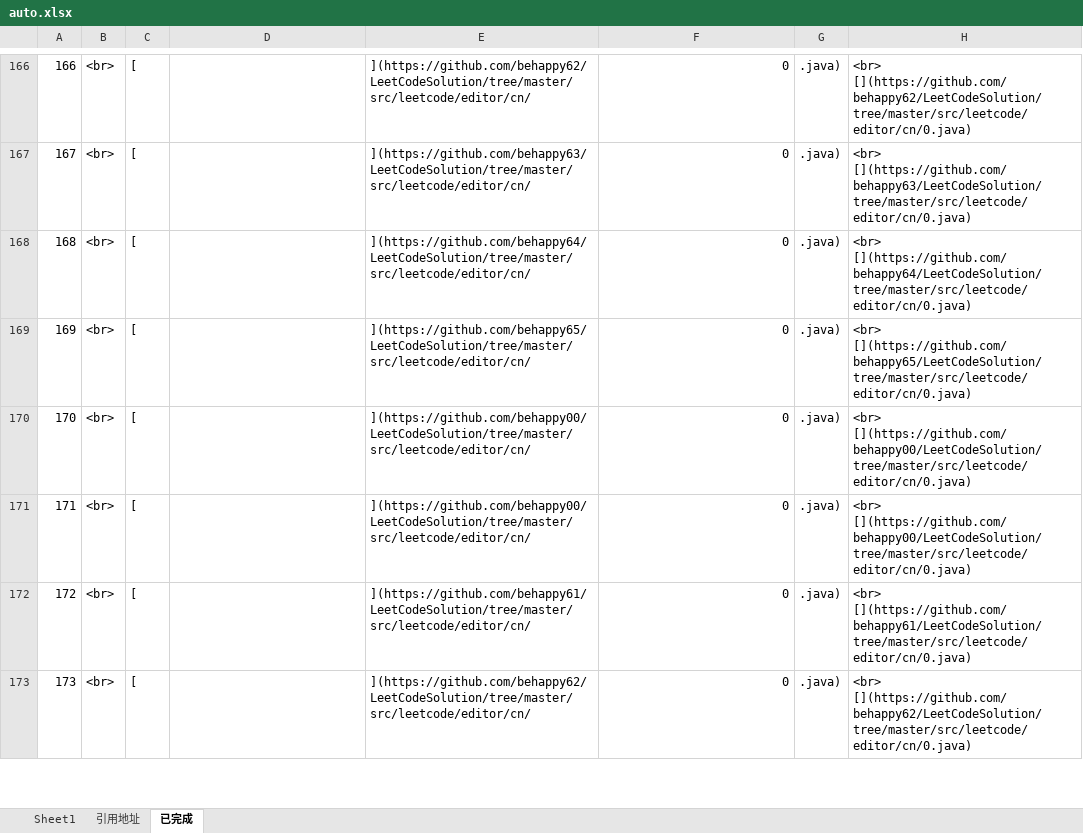
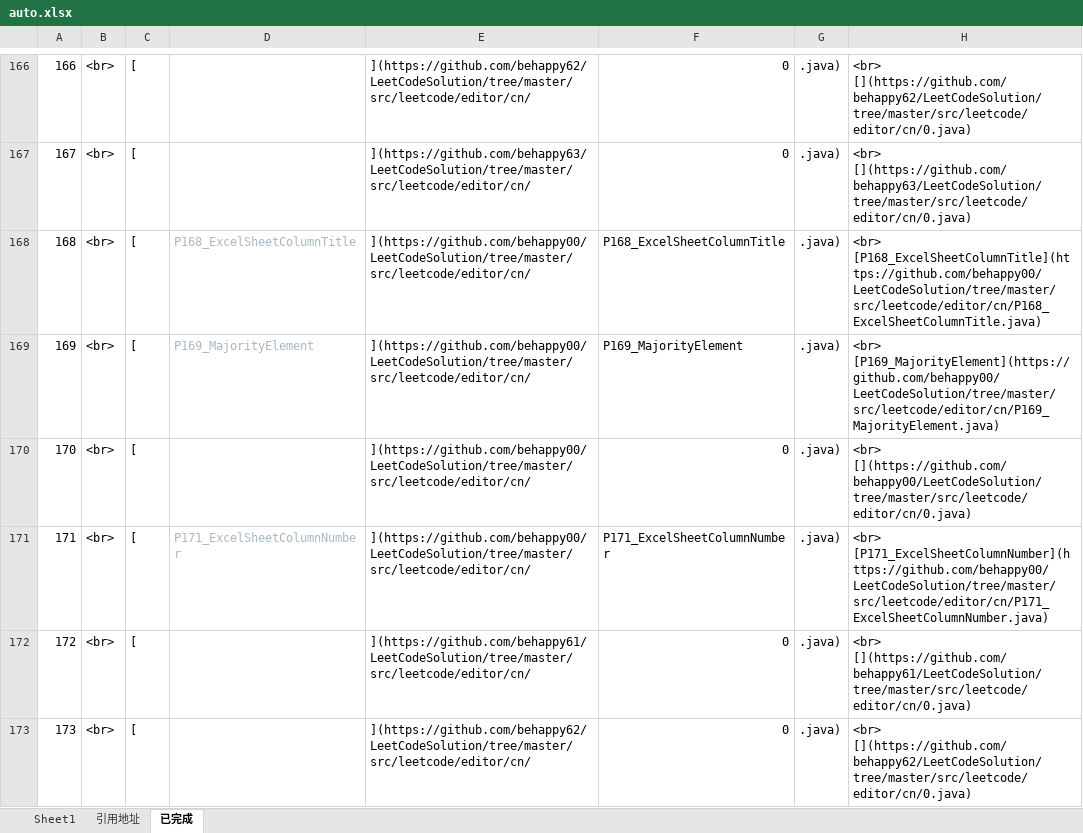
Before and after one commit to behappy00/LeetCodeSolution, an Excel workbook: auto.xlsx, sheet 已完成, drawn as a sheet; only a part is shown, gaps mark what is left out; values as stored, in another font and other column widths than the file's, no borders; the diff names each change by its address in the sheet, - before the commit and + after, or states it on an @@ line.

```diff
--- a/auto.xlsx (sheet 已完成)
+++ b/auto.xlsx (sheet 已完成)
-D168: (empty)
+D168: P168_ExcelSheetColumnTitle
-E168: ](https://github.com/behappy64/LeetCodeSolution/tree/master/src/leetcode/editor/cn/
+E168: ](https://github.com/behappy00/LeetCodeSolution/tree/master/src/leetcode/editor/cn/
-F168: 0
+F168: P168_ExcelSheetColumnTitle
-H168: <br> [](https://github.com/behappy64/LeetCodeSolution/tree/master/src/leetcode/editor/cn/0.java)
+H168: <br> [P168_ExcelSheetColumnTitle](https://github.com/behappy00/LeetCodeSolution/tree/master/src/leetcode/editor/cn/P168_ExcelSheetColumnTitle.java)
-D169: (empty)
+D169: P169_MajorityElement
-E169: ](https://github.com/behappy65/LeetCodeSolution/tree/master/src/leetcode/editor/cn/
+E169: ](https://github.com/behappy00/LeetCodeSolution/tree/master/src/leetcode/editor/cn/
-F169: 0
+F169: P169_MajorityElement
-H169: <br> [](https://github.com/behappy65/LeetCodeSolution/tree/master/src/leetcode/editor/cn/0.java)
+H169: <br> [P169_MajorityElement](https://github.com/behappy00/LeetCodeSolution/tree/master/src/leetcode/editor/cn/P169_MajorityElement.java)
-D171: (empty)
+D171: P171_ExcelSheetColumnNumber
-F171: 0
+F171: P171_ExcelSheetColumnNumber
-H171: <br> [](https://github.com/behappy00/LeetCodeSolution/tree/master/src/leetcode/editor/cn/0.java)
+H171: <br> [P171_ExcelSheetColumnNumber](https://github.com/behappy00/LeetCodeSolution/tree/master/src/leetcode/editor/cn/P171_ExcelSheetColumnNumber.java)
```
Also changed, not shown: sheet Sheet1, sheet 引用地址, 2 other files.
